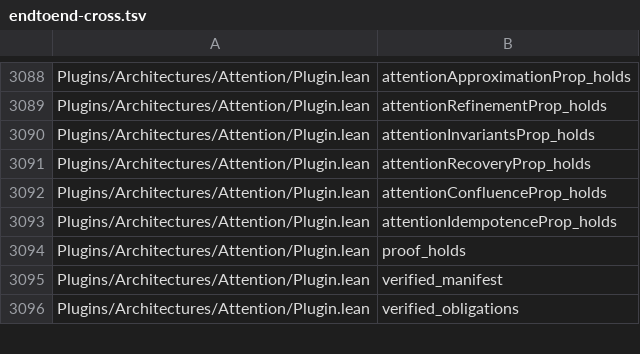
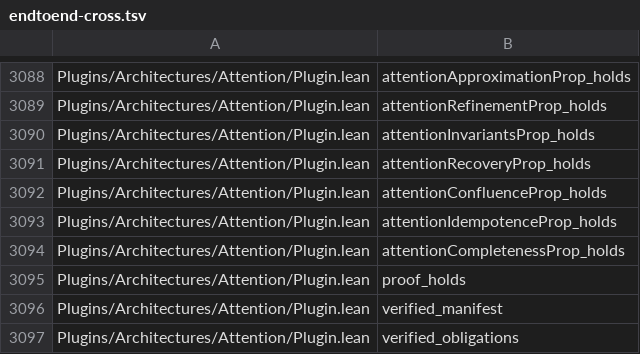
Before and after one commit to Lv-00-ANI/lattice, a TSV file: gov/endtoend-cross.tsv, drawn as a sheet; only a part is shown, gaps mark what is left out; the diff names each change by its address in the sheet, - before the commit and + after, or states it on an @@ line.

Commit message:
chore: regenerate chain and end-to-end censuses after completing Attention

```diff
--- a/gov/endtoend-cross.tsv
+++ b/gov/endtoend-cross.tsv
+row 3094: Plugins/Architectures/Attention/Plugin.lean | attentionCompletenessProp_holds
```
Also changed, not shown: 2 other files.
